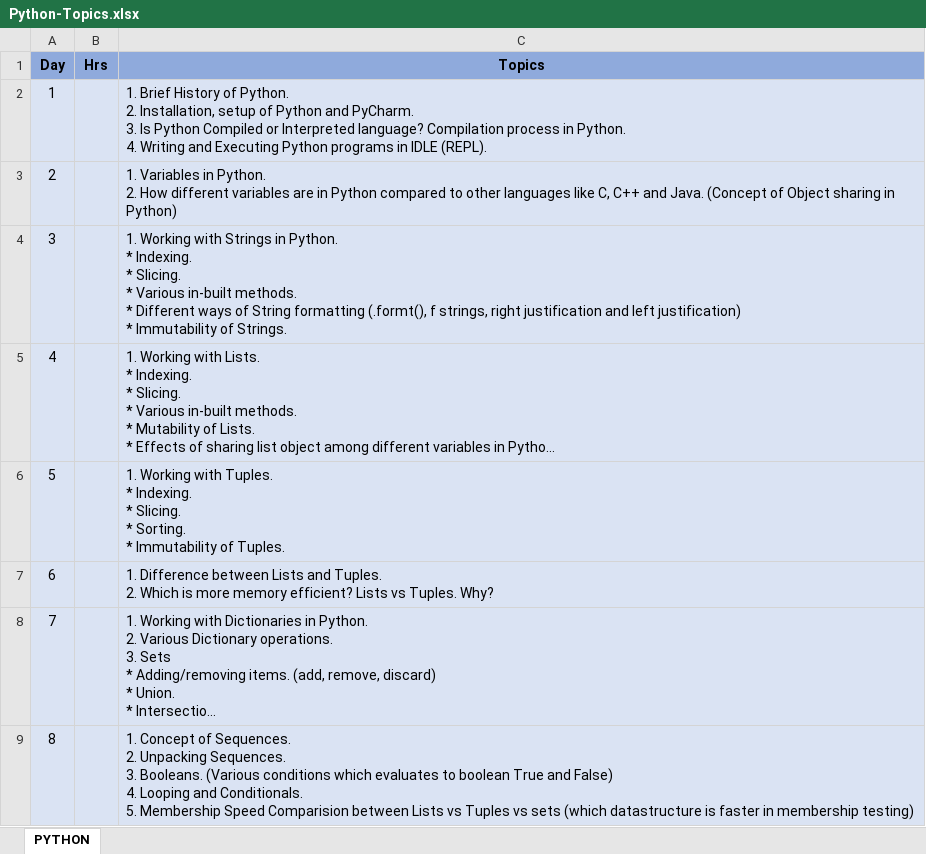
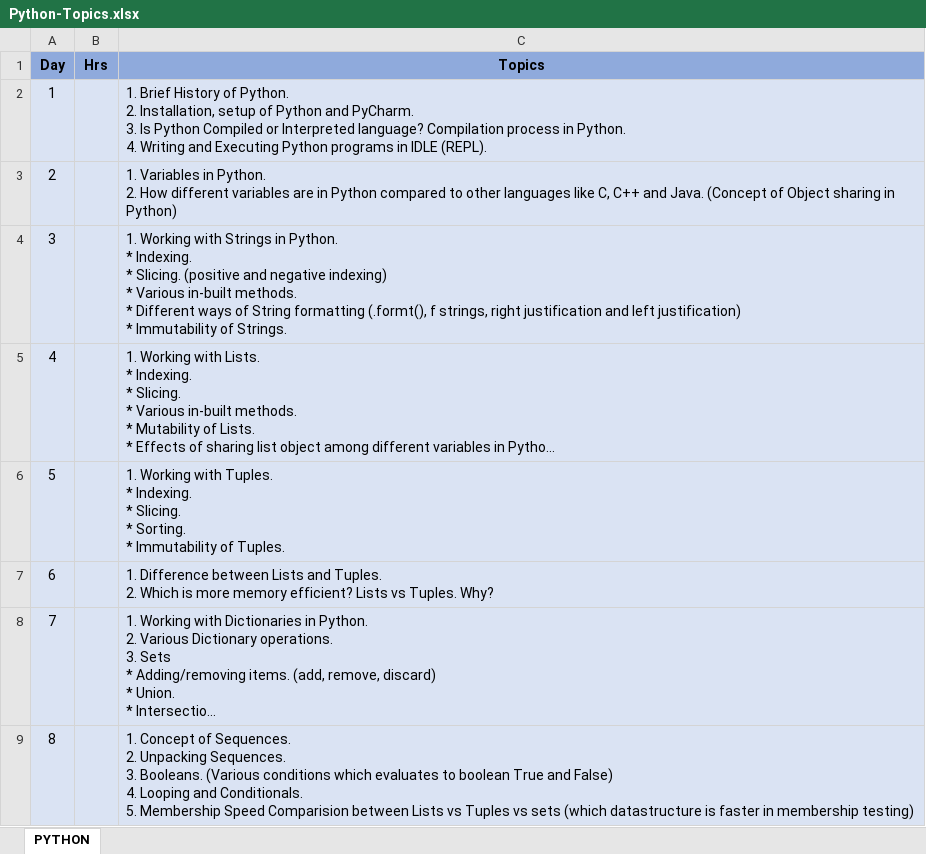
Before and after one commit to sandeepkrishnagopalappa/p, an Excel workbook: Python-Topics.xlsx, sheet PYTHON, drawn as a sheet; only a part is shown; long unchanged cells end in …; values as stored, in another font and other column widths than the file's, no borders; ↵ is a line break in a cell; the diff covers the shown part only; the diff names each change by its address in the sheet, - before the commit and + after, or states it on an @@ line.

```diff
--- a/Python-Topics.xlsx (sheet PYTHON)
+++ b/Python-Topics.xlsx (sheet PYTHON)
-C4 (Topics): …* Slicing. ↵ * Various…
+C4 (Topics): …* Slicing. (positive and negative indexing) ↵ * Various…
```
Also changed, not shown: 2 edited cells elsewhere in this sheet, 2 other files.
